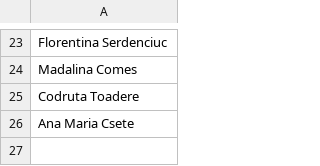
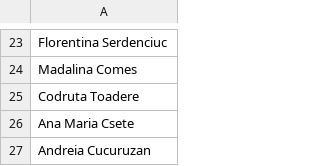
Before and after one commit to pontaj-servelect/pontaj, a CSV file: employees.csv, drawn as a sheet; only a part is shown, gaps mark what is left out.

Commit message:
Update employees.csv

```diff
--- a/employees.csv
+++ b/employees.csv
@@ -26 +26,2 @@ Codruta Toadere
 Ana Maria Csete
+Andreia Cucuruzan
```
